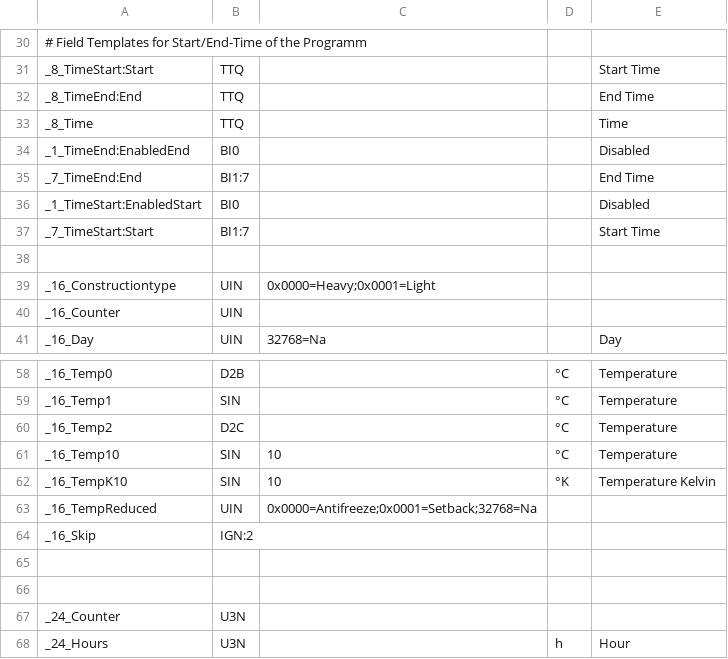
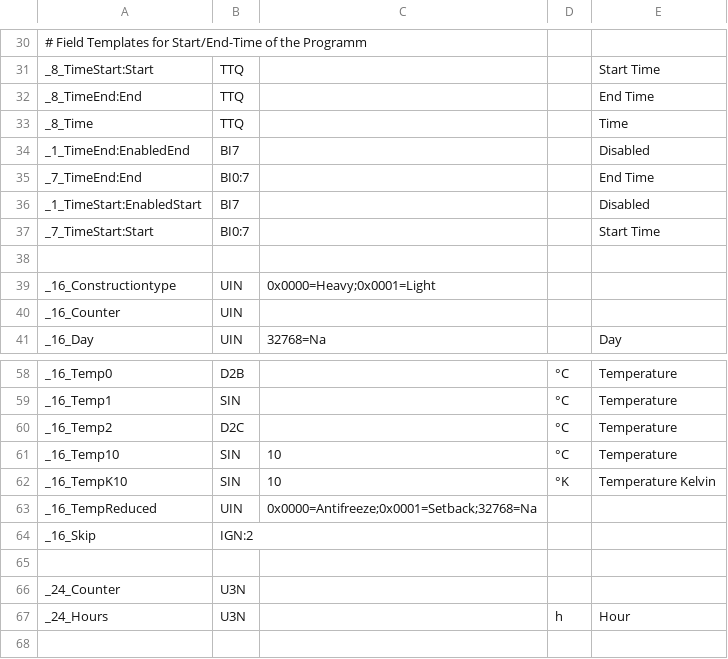
Before and after one commit to aghulas/ebusd-configuration-weishaupt, a CSV file: weishaupt/_templates.csv, drawn as a sheet; only a part is shown, gaps mark what is left out.

```diff
--- a/weishaupt/_templates.csv
+++ b/weishaupt/_templates.csv
@@ -33,6 +33,6 @@ _8_TimeEnd:End,TTQ,,,End Time
 _8_Time,TTQ,,,Time
-_1_TimeEnd:EnabledEnd,BI0,,,Disabled
-_7_TimeEnd:End,BI1:7,,,End Time
-_1_TimeStart:EnabledStart,BI0,,,Disabled
-_7_TimeStart:Start,BI1:7,,,Start Time
+_1_TimeEnd:EnabledEnd,BI7,,,Disabled
+_7_TimeEnd:End,BI0:7,,,End Time
+_1_TimeStart:EnabledStart,BI7,,,Disabled
+_7_TimeStart:Start,BI0:7,,,Start Time
 
@@ -64,3 +64,2 @@ _16_TempReduced,UIN,0x0000=Antifreeze;0x0001=Setback;32768=Na,,
 _16_Skip,IGN:2,,,
-
 
```
Also changed, not shown: 1 other file.
